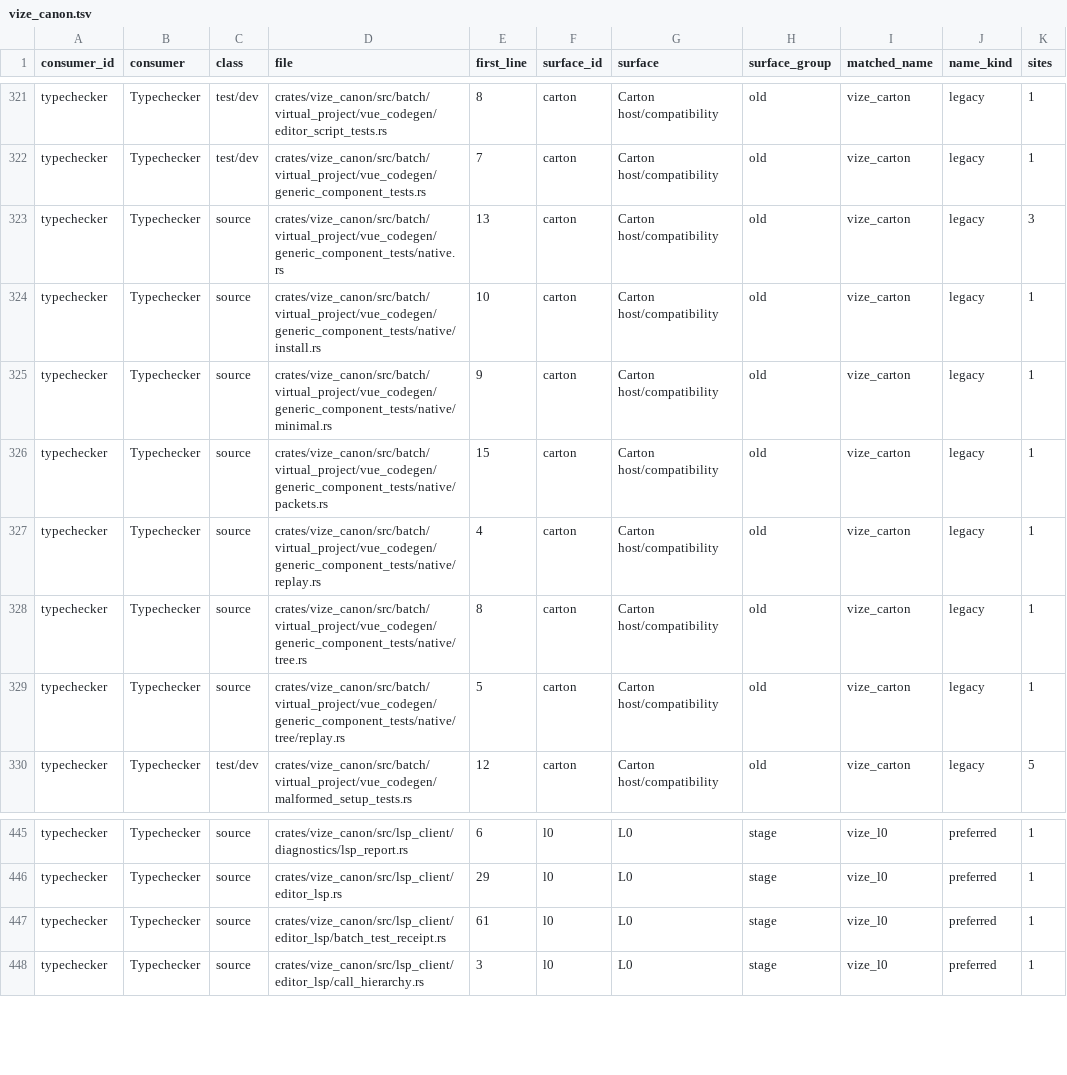
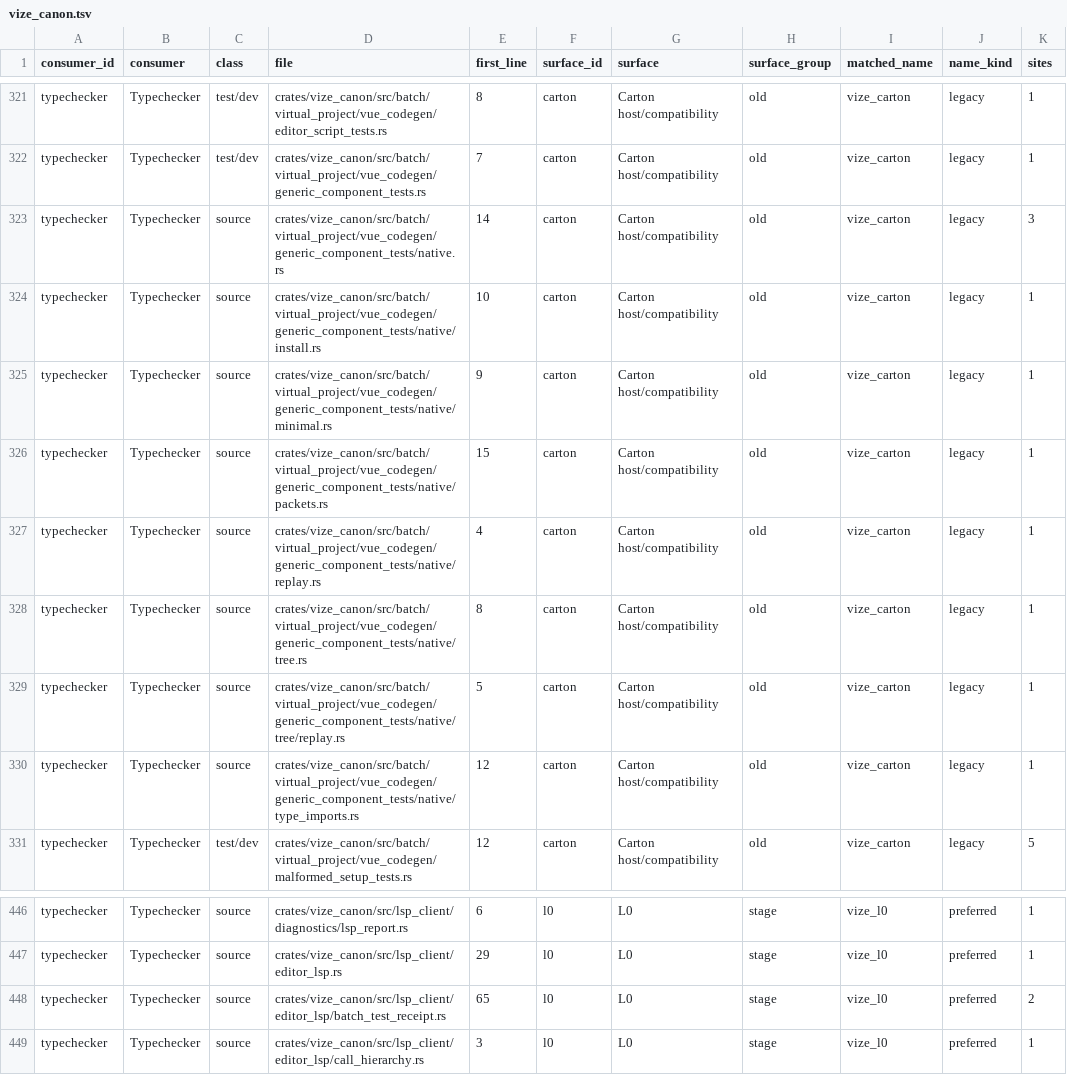
Before and after one commit to ty-ler/vize, a TSV file: docs/davinci/plan/consumer-migration-surfaces/typechecker/vize_canon.tsv, drawn as a sheet; only a part is shown, gaps mark what is left out.

Commit message:
docs(canon): refresh the native qualification consumer ledger

```diff
--- a/docs/davinci/plan/consumer-migration-surfaces/typechecker/vize_canon.tsv
+++ b/docs/davinci/plan/consumer-migration-surfaces/typechecker/vize_canon.tsv
@@ -322,3 +322,3 @@ typechecker	Typechecker	test/dev	crates/vize_canon/src/batch/virtual_project/vue
 typechecker	Typechecker	test/dev	crates/vize_canon/src/batch/virtual_project/vue_codegen/generic_component_tests.rs	7	carton	Carton host/compatibility	old	vize_carton	legacy	1
-typechecker	Typechecker	source	crates/vize_canon/src/batch/virtual_project/vue_codegen/generic_component_tests/native.rs	13	carton	Carton host/compatibility	old	vize_carton	legacy	3
+typechecker	Typechecker	source	crates/vize_canon/src/batch/virtual_project/vue_codegen/generic_component_tests/native.rs	14	carton	Carton host/compatibility	old	vize_carton	legacy	3
 typechecker	Typechecker	source	crates/vize_canon/src/batch/virtual_project/vue_codegen/generic_component_tests/native/install.rs	10	carton	Carton host/compatibility	old	vize_carton	legacy	1
@@ -329,2 +329,3 @@ typechecker	Typechecker	source	crates/vize_canon/src/batch/virtual_project/vue_c
 typechecker	Typechecker	source	crates/vize_canon/src/batch/virtual_project/vue_codegen/generic_component_tests/native/tree/replay.rs	5	carton	Carton host/compatibility	old	vize_carton	legacy	1
+typechecker	Typechecker	source	crates/vize_canon/src/batch/virtual_project/vue_codegen/generic_component_tests/native/type_imports.rs	12	carton	Carton host/compatibility	old	vize_carton	legacy	1
 typechecker	Typechecker	test/dev	crates/vize_canon/src/batch/virtual_project/vue_codegen/malformed_setup_tests.rs	12	carton	Carton host/compatibility	old	vize_carton	legacy	5
@@ -446,3 +447,3 @@ typechecker	Typechecker	source	crates/vize_canon/src/lsp_client/diagnostics/lsp_
 typechecker	Typechecker	source	crates/vize_canon/src/lsp_client/editor_lsp.rs	29	l0	L0	stage	vize_l0	preferred	1
-typechecker	Typechecker	source	crates/vize_canon/src/lsp_client/editor_lsp/batch_test_receipt.rs	61	l0	L0	stage	vize_l0	preferred	1
+typechecker	Typechecker	source	crates/vize_canon/src/lsp_client/editor_lsp/batch_test_receipt.rs	65	l0	L0	stage	vize_l0	preferred	2
 typechecker	Typechecker	source	crates/vize_canon/src/lsp_client/editor_lsp/call_hierarchy.rs	3	l0	L0	stage	vize_l0	preferred	1
```
